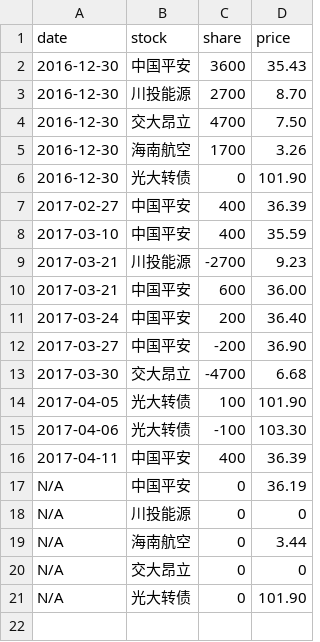
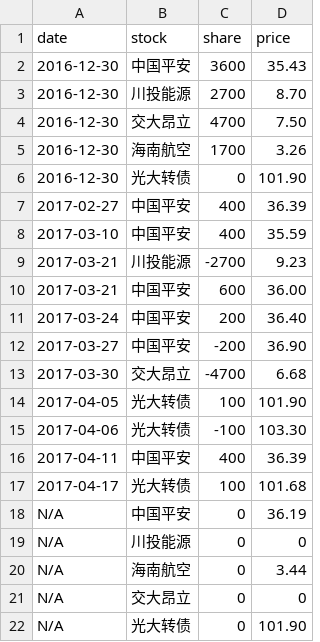
Before and after one commit to jinbin/lifebook, a CSV file: data/investment/stock.csv, drawn as a sheet; the diff names each change by its address in the sheet, - before the commit and + after, or states it on an @@ line.

Commit message:
commit

```diff
--- a/data/investment/stock.csv
+++ b/data/investment/stock.csv
+row 17: 2017-04-17 | 光大转债 | 100 | 101.68
```
